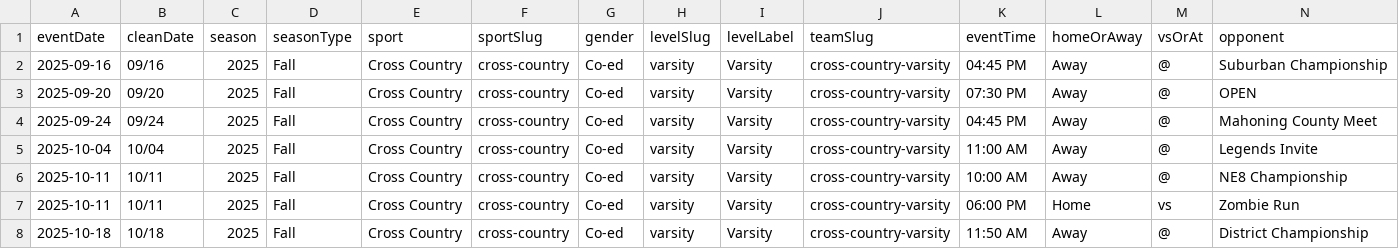
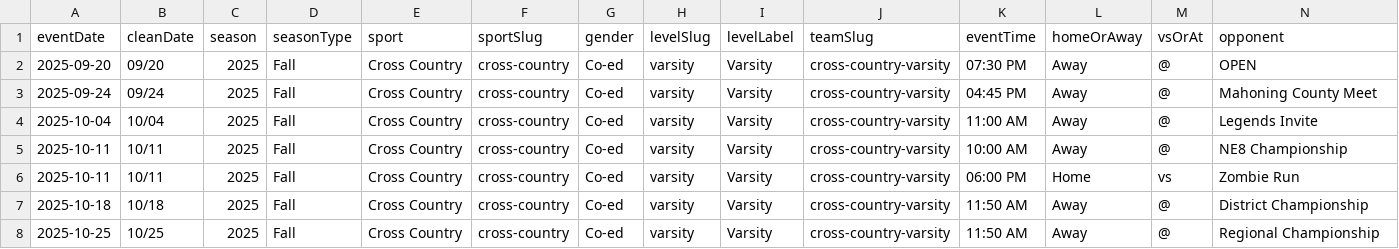
Before and after one commit to nruggieri-poland/schedules, a CSV file: teams/cross-country-varsity.csv, drawn as a sheet; only a part is shown; the shorter side is filled out with more unchanged rows; rows hold the shown columns only; the diff names each change by its address in the sheet, - before the commit and + after, or states it on an @@ line.

```diff
--- a/teams/cross-country-varsity.csv
+++ b/teams/cross-country-varsity.csv
-row 2: 2025-09-16 | 09/16 | 2025 | Fall | Cross Country | cross-country | Co-ed | varsity | Varsity | cross-country-varsity | 04:45 PM | Away | @ | Suburban Championship
```
Also changed, not shown: rollups/jv/combined.csv, rollups/ms/combined.csv, 34 other files.
